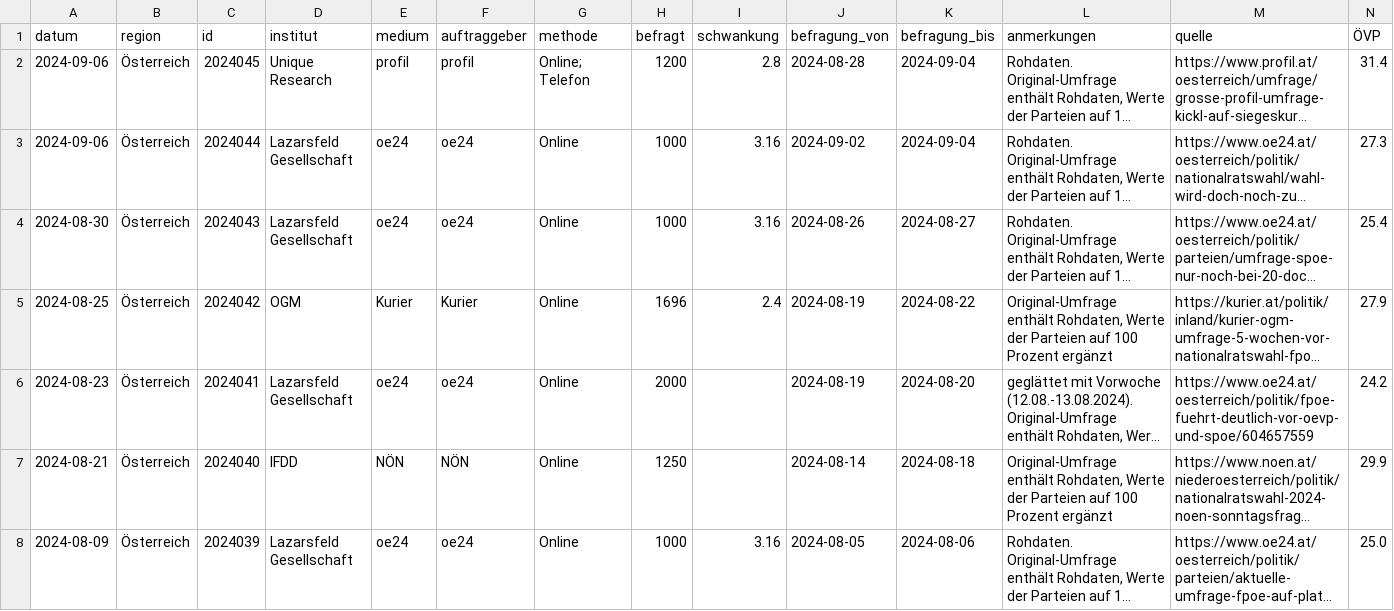
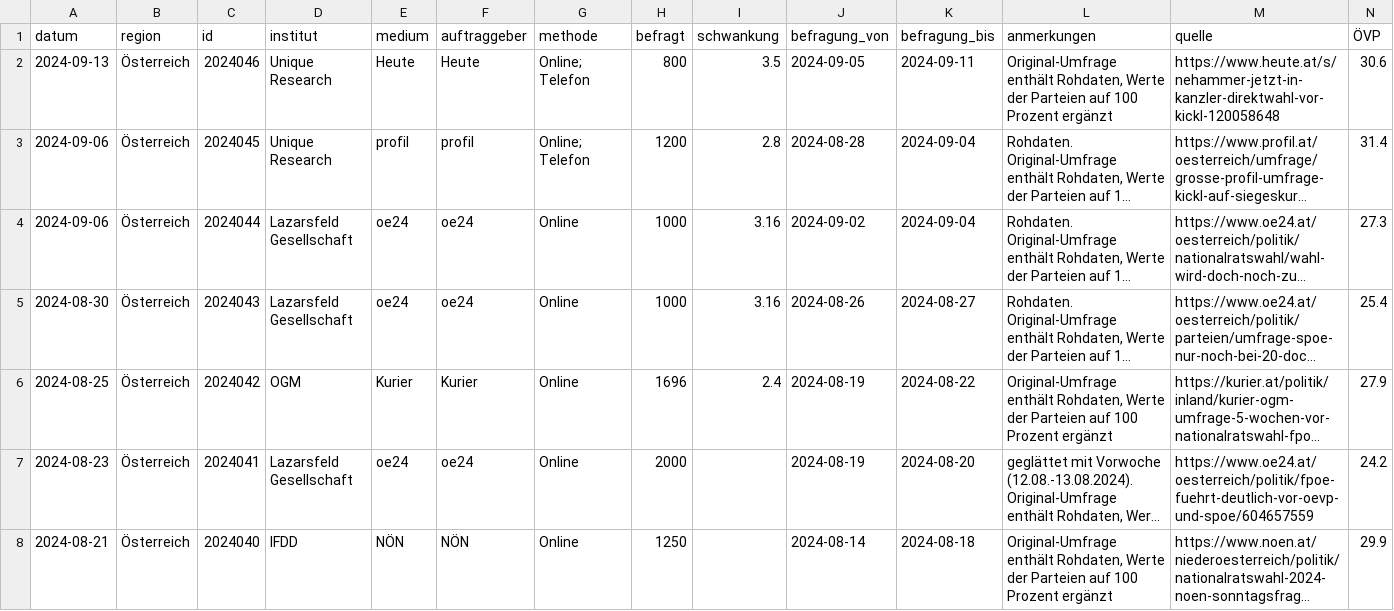
Before and after one commit to dstDatenjournalismus/2024-umfragentracker, a CSV file: output/data/kanzlerfrage/kanzlerfrage.csv, drawn as a sheet; only a part is shown; the shorter side is filled out with more unchanged rows; long unchanged cells end in …; rows hold the shown columns only; the diff names each change by its address in the sheet, - before the commit and + after, or states it on an @@ line.

```diff
--- a/output/data/kanzlerfrage/kanzlerfrage.csv
+++ b/output/data/kanzlerfrage/kanzlerfrage.csv
+row 2: 2024-09-13 | Österreich | 2024046 | Unique Research | Heute | Heute | Online; Telefon | 800 | 3.5 | 2024-09-05 | 2024-09-11 | Original-Umfrage enthält Rohdaten, Werte der Parteien auf 100 Prozent ergänzt | https://www.heute.at/s/nehammer-jetzt-in-kanzler-direktwahl-vor-kickl-120058648 | 30.6
```
Also changed, not shown: output/data/sonntagsfrage/sonntagsfrage.csv, 1 other file.
